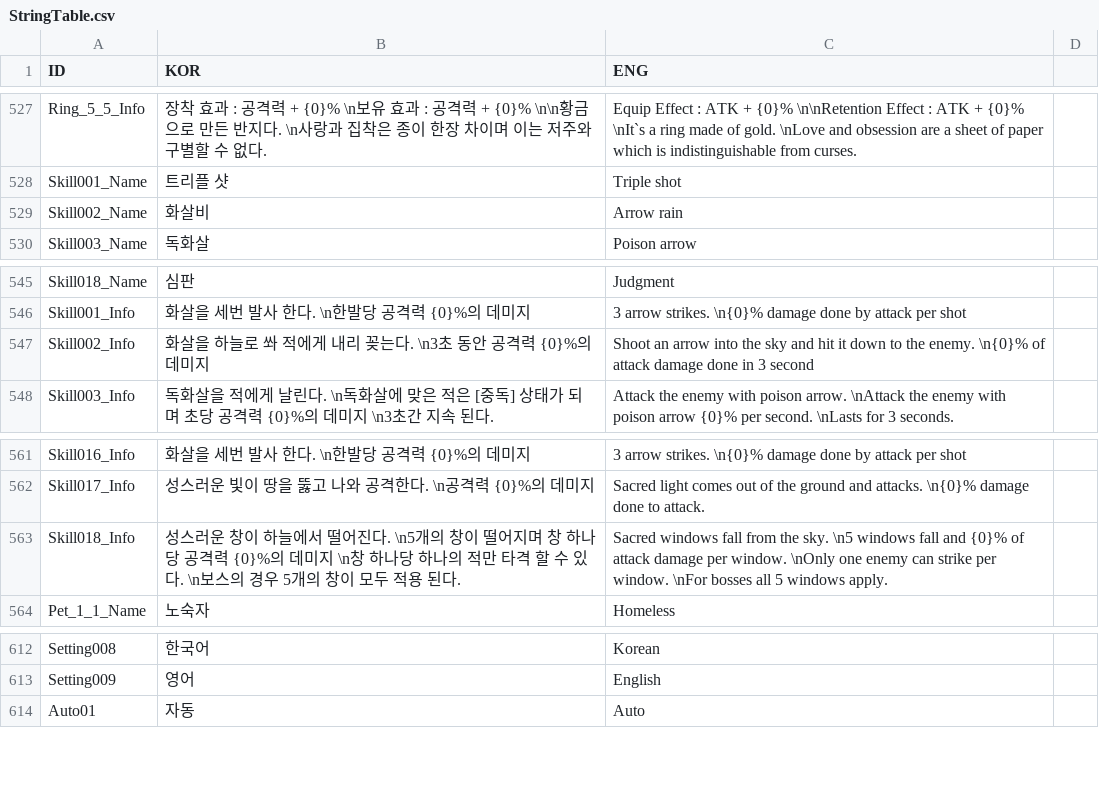
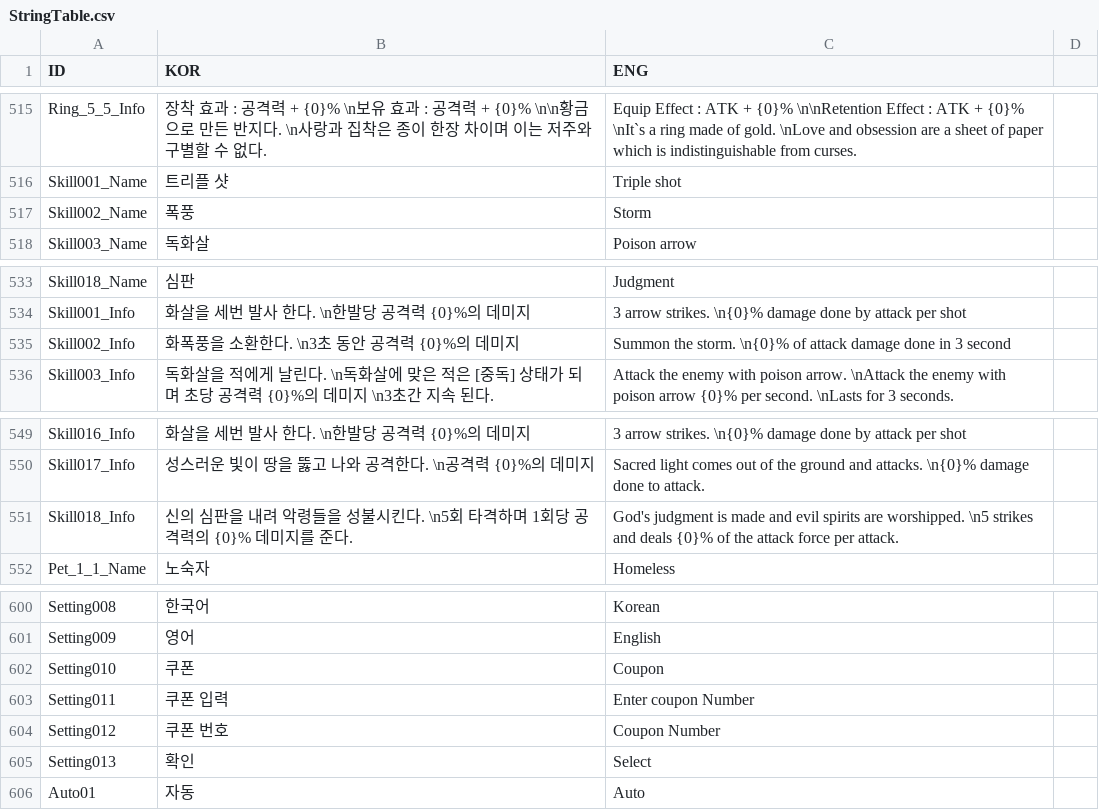
Before and after one commit to rockdo4/Styx_Station, a CSV file: Styx_Station/Assets/Resources/CSV/StringTable.csv, drawn as a sheet; only a part is shown, gaps mark what is left out; the diff covers the shown part only.

```diff
--- a/Styx_Station/Assets/Resources/CSV/StringTable.csv
+++ b/Styx_Station/Assets/Resources/CSV/StringTable.csv
@@ -528,3 +516,3 @@ Ring_5_5_Info,장착 효과 : 공격력 + {0}% \n보유 효과 : 공격력 + {0}
 Skill001_Name,트리플 샷,Triple shot,
-Skill002_Name,화살비,Arrow rain,
+Skill002_Name,폭풍,Storm,
 Skill003_Name,독화살,Poison arrow,
@@ -546,3 +534,3 @@ Skill018_Name,심판,Judgment,
 Skill001_Info,화살을 세번 발사 한다. \n한발당 공격력 {0}%의 데미지,3 arrow strikes. \n{0}% damage done by attack per shot,
-Skill002_Info,화살을 하늘로 쏴 적에게 내리 꽂는다. \n3초 동안 공격력 {0}%의 데미지,Shoot an arrow into the sky and hit it down to the enemy. \n{0}% of attack damage done in 3 second,
+Skill002_Info,화폭풍을 소환한다. \n3초 동안 공격력 {0}%의 데미지,Summon the storm. \n{0}% of attack damage done in 3 second,
 Skill003_Info,독화살을 적에게 날린다. \n독화살에 맞은 적은 [중독] 상태가 되며 초당 공격력 {0}%의 데미지 \n3초간 지속 된다.,Attack the enemy with poison arrow. \nAttack the enemy with poison arrow {0}% per second. \nLasts for 3 seconds.,
@@ -562,3 +550,3 @@ Skill016_Info,화살을 세번 발사 한다. \n한발당 공격력 {0}%의 데
 Skill017_Info,성스러운 빛이 땅을 뚫고 나와 공격한다. \n공격력 {0}%의 데미지,Sacred light comes out of the ground and attacks. \n{0}% damage done to attack.,
-Skill018_Info,성스러운 창이 하늘에서 떨어진다. \n5개의 창이 떨어지며 창 하나당 공격력 {0}%의 데미지 \n창 하나당 하나의 적만 타격 할 수 있다. \n보스의 경우 5개의 창이 모두 적용 된다.,Sacred windows fall from the sky. \n5 windows fall and {0}% of attack damage per window. \nOnly one enemy can strike per window. \nFor bosses all 5 windows apply.,
+Skill018_Info,신의 심판을 내려 악령들을 성불시킨다. \n5회 타격하며 1회당 공격력의 {0}% 데미지를 준다.,God's judgment is made and evil spirits are worshipped. \n5 strikes and deals {0}% of the attack force per attack.,
 Pet_1_1_Name,노숙자,Homeless,
@@ -613,0 +602,4 @@ Setting009,영어,English
+Setting010,쿠폰,Coupon,
+Setting011,쿠폰 입력,Enter coupon Number,
+Setting012,쿠폰 번호,Coupon Number,
+Setting013,확인,Select,
```
Also changed, not shown: 10 added rows, 18 removed rows and 23 edited cells elsewhere in this file, 16 other files.
